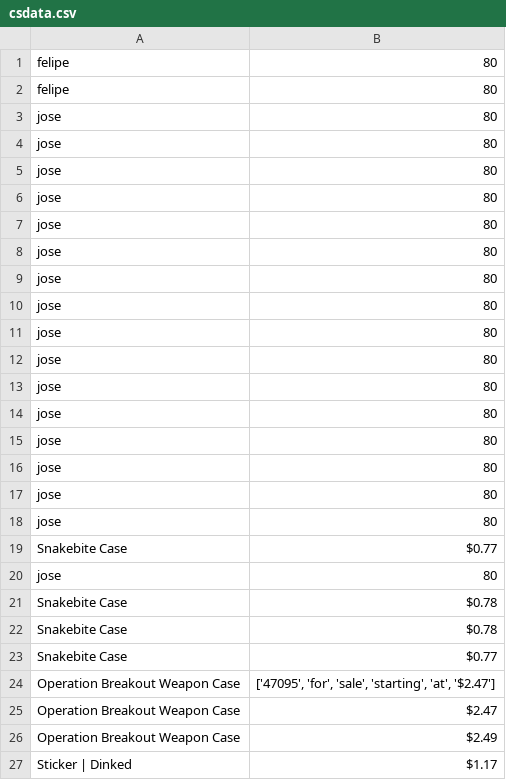
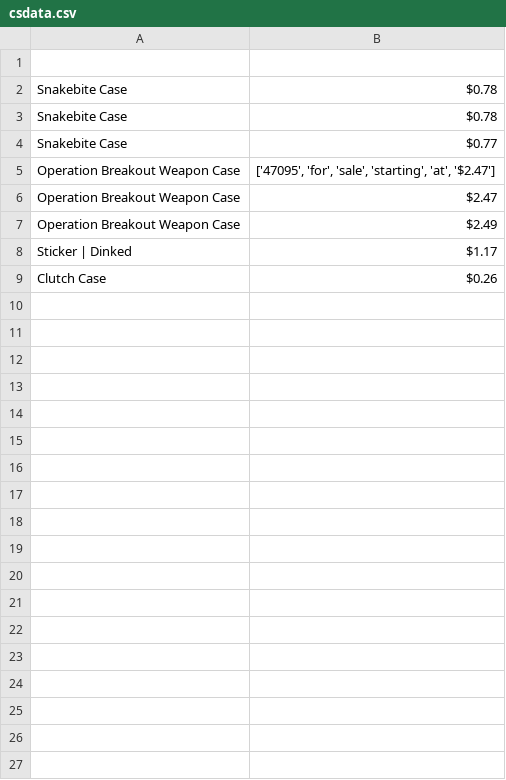
Before and after one commit to flpcan/steam_crawler, a CSV file: csdata.csv, drawn as a sheet; only a part is shown; the shorter side is filled out with more unchanged rows.

Commit message:
Update csdata.csv

```diff
--- a/csdata.csv
+++ b/csdata.csv
@@ -1,21 +1,2 @@
-felipe,80
-felipe,80
-jose,80
-jose,80
-jose,80
-jose,80
-jose,80
-jose,80
-jose,80
-jose,80
-jose,80
-jose,80
-jose,80
-jose,80
-jose,80
-jose,80
-jose,80
-jose,80
-Snakebite Case,$0.77
-jose,80
+
 Snakebite Case,$0.78
```
